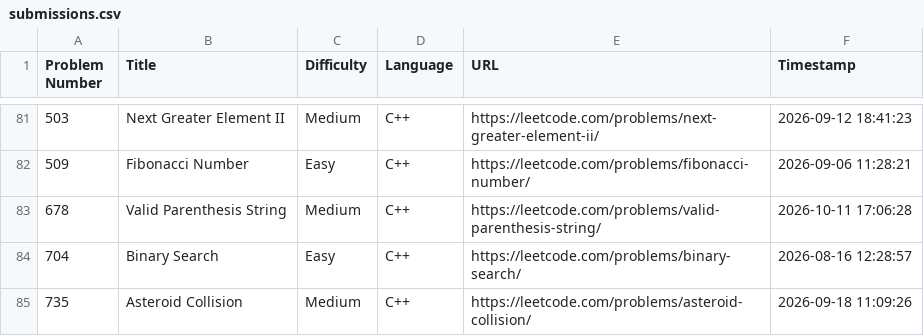
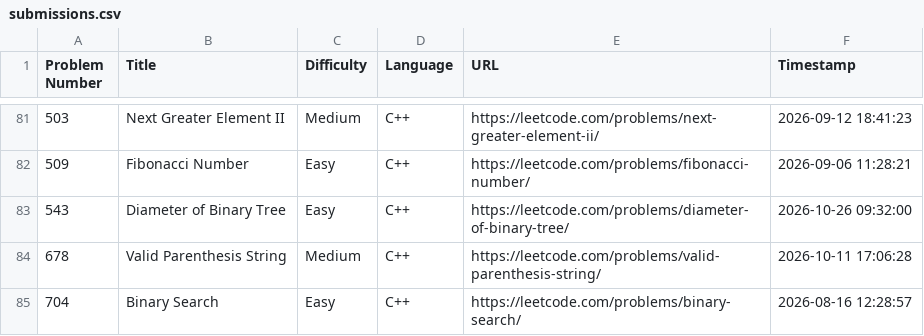
Before and after one commit to shivinders12/LeetCode, a CSV file: submissions.csv, drawn as a sheet; only a part is shown, gaps mark what is left out; the shorter side is filled out with more unchanged rows.

Commit message:
Update submissions.csv: #543 Diameter of Binary Tree

```diff
--- a/submissions.csv
+++ b/submissions.csv
@@ -82,2 +82,3 @@ Problem Number,Title,Difficulty,Language,URL,Timestamp
 509,"Fibonacci Number",Easy,C++,https://leetcode.com/problems/fibonacci-number/,2026-09-06 11:28:21
+543,"Diameter of Binary Tree",Easy,C++,https://leetcode.com/problems/diameter-of-binary-tree/,2026-10-26 09:32:00
 678,"Valid Parenthesis String",Medium,C++,https://leetcode.com/problems/valid-parenthesis-string/,2026-10-11 17:06:28
```
